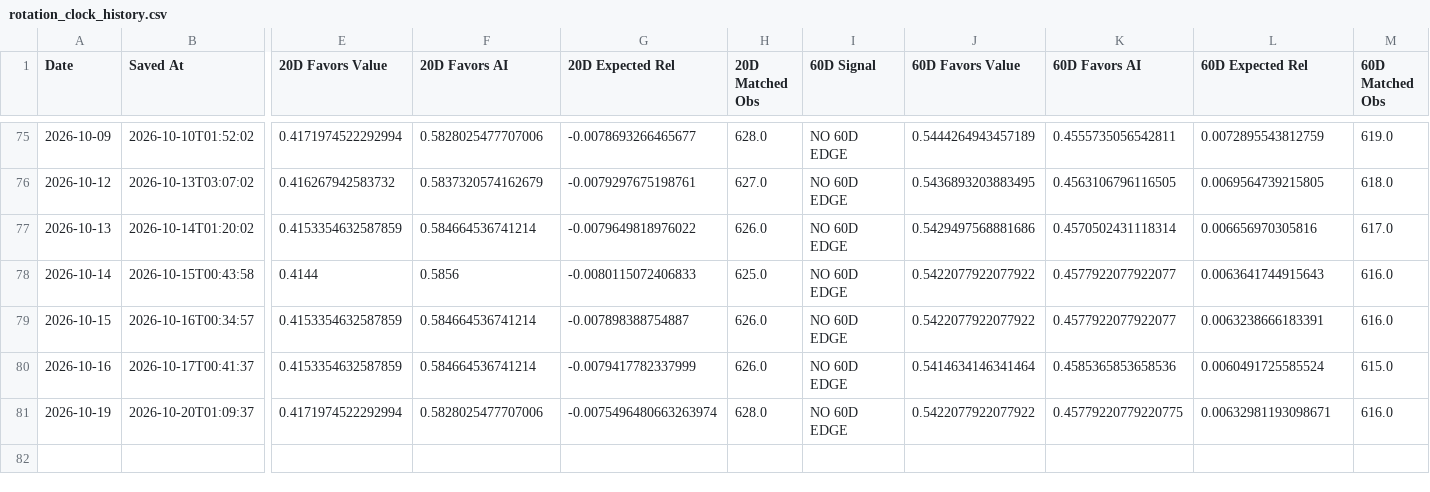
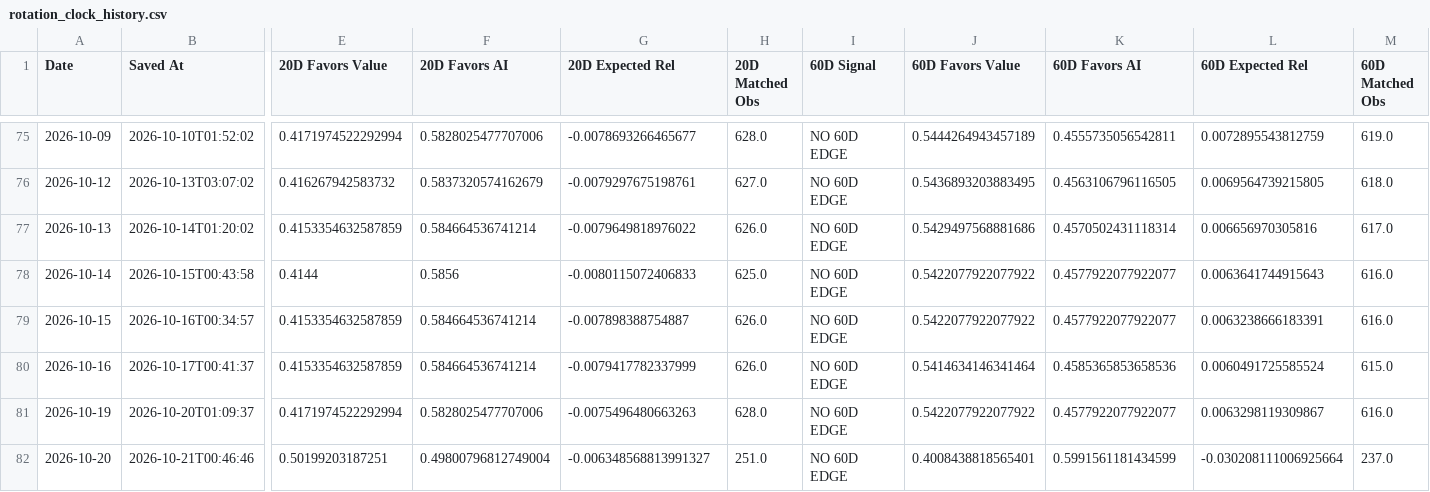
Before and after one commit to 90minale-bot/ai-rotation-dashboard, a CSV file: data/rotation_clock_history.csv, drawn as a sheet; only a part is shown, gaps mark what is left out; rows hold the shown columns only; the diff names each change by its address in the sheet, - before the commit and + after, or states it on an @@ line.

```diff
--- a/data/rotation_clock_history.csv
+++ b/data/rotation_clock_history.csv
-G81 (20D Expected Rel): -0.0075496480663263974
+G81 (20D Expected Rel): -0.0075496480663263
-K81 (60D Favors AI): 0.45779220779220775
+K81 (60D Favors AI): 0.4577922077922077
-L81 (60D Expected Rel): 0.00632981193098671
+L81 (60D Expected Rel): 0.0063298119309867
+row 82: 2026-10-20 | 2026-10-21T00:46:46 | 0.50199203187251 | 0.49800796812749004 | -0.006348568813991327 | 251.0 | NO 60D EDGE | 0.4008438818565401 | 0.5991561181434599 | -0.030208111006925664 | 237.0
```
